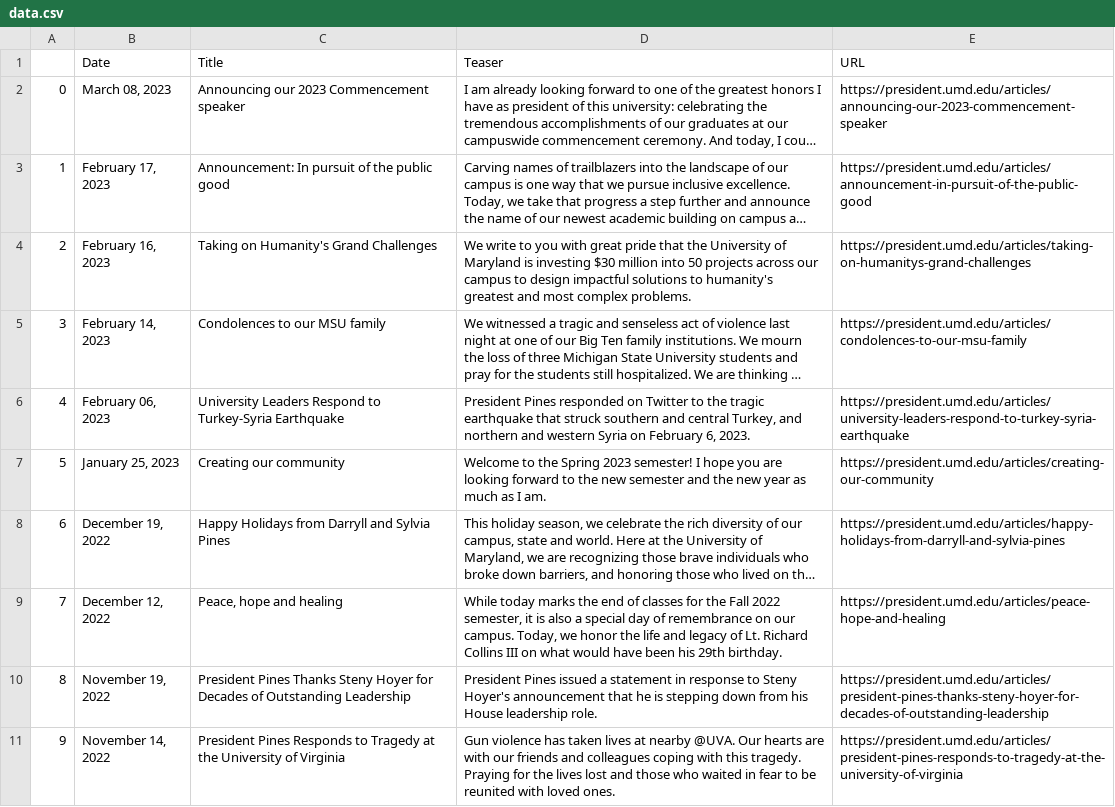
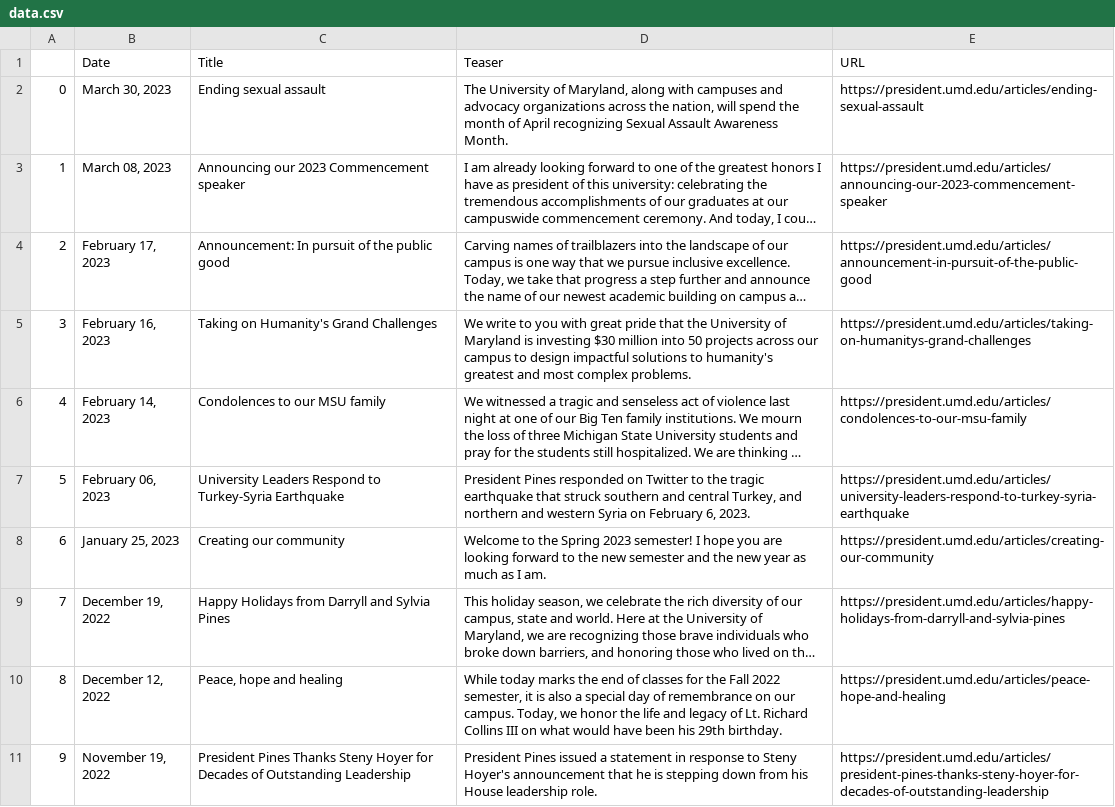
Before and after one commit to rinatorch/umd-email-bot, a CSV file: Code/data.csv, drawn as a sheet; long unchanged cells end in …; removed rows and columns are numbered as before the commit, all else as after; the diff names each change by its address in the sheet, - before the commit and + after, or states it on an @@ line.

```diff
--- a/Code/data.csv
+++ b/Code/data.csv
+row 2: 0 | March 30, 2023 | Ending sexual assault | The University of Maryland, along with campuses and advocacy organizations across the nation, will spend the month of April recognizing Sexual Assault Awareness Month. | https://president.umd.edu/articles/ending-sexual-assault
@@ column A renumbered between rows 3 and 11 @@
-row 11: 9 | November 14, 2022 | President Pines Responds to Tragedy at the University of Virginia | Gun violence has taken lives at nearby @UVA. Our hearts are with our friends and colleagues coping with this tragedy. Praying for the lives lost and those who waited in fear to be reunited with loved ones. | https://president.umd.edu/articles/president-pines-responds-to-tragedy-at-the-university-of-virginia
```
